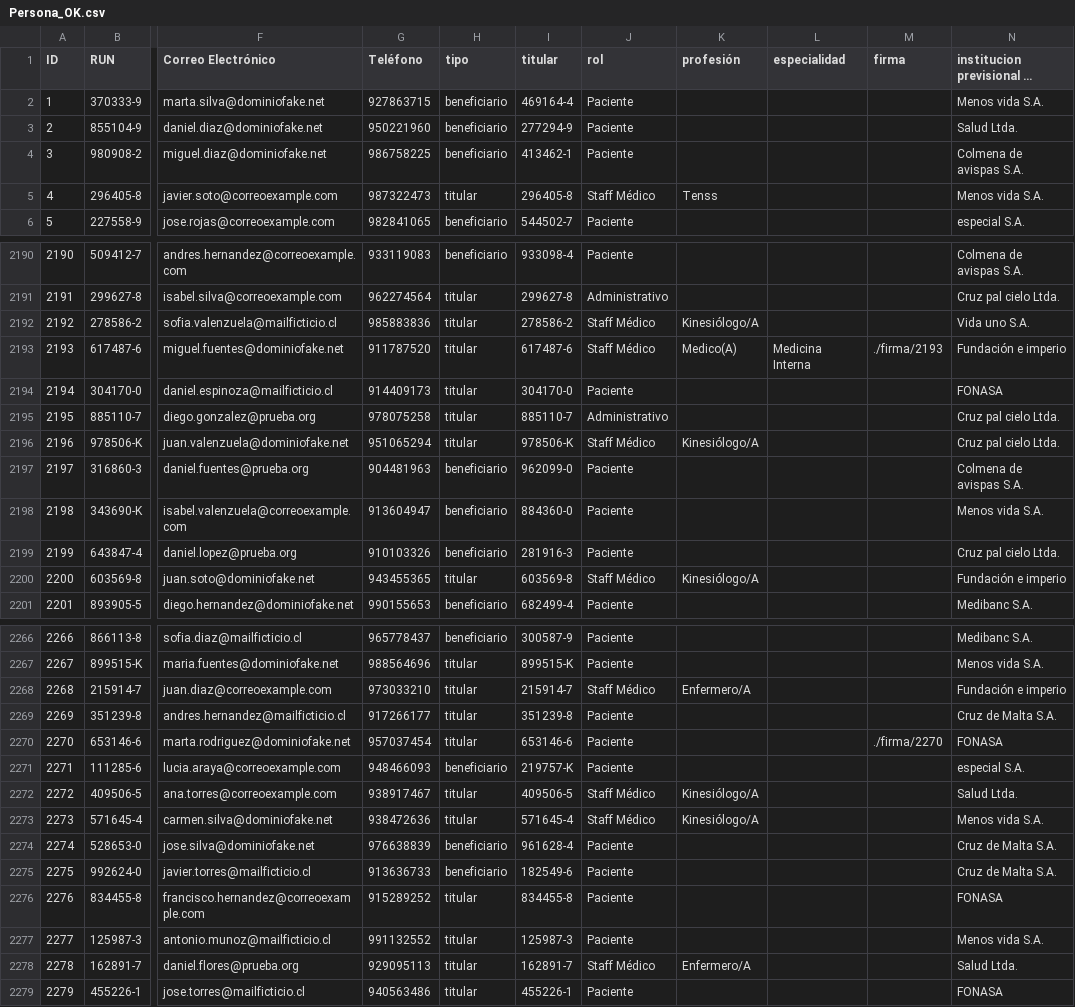
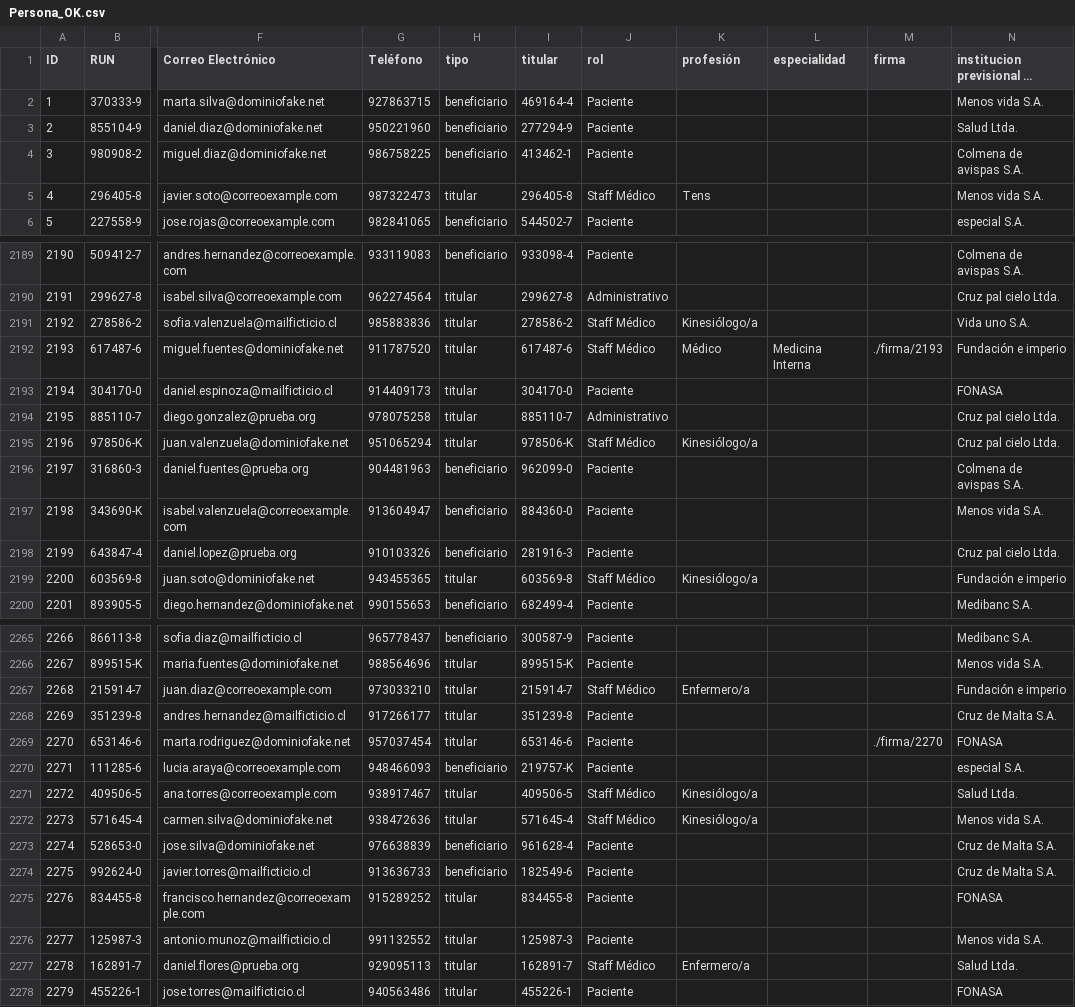
Before and after one commit to srdize3322/Proyecto-Bases-Datos, a CSV file: E3/Depurado/Persona_OK.csv, drawn as a sheet; only a part is shown, gaps mark what is left out; long unchanged cells end in …; addresses are those after the commit; the diff covers the shown part only; the diff names each change by its address in the sheet, - before the commit and + after, or states it on an @@ line.

```diff
--- a/E3/Depurado/Persona_OK.csv
+++ b/E3/Depurado/Persona_OK.csv
-K5 (profesión): Tenss
+K5 (profesión): Tens
-K2191 (profesión): Kinesiólogo/A
+K2191 (profesión): Kinesiólogo/a
-K2192 (profesión): Medico(A)
+K2192 (profesión): Médico
-K2195 (profesión): Kinesiólogo/A
+K2195 (profesión): Kinesiólogo/a
-K2199 (profesión): Kinesiólogo/A
+K2199 (profesión): Kinesiólogo/a
-K2267 (profesión): Enfermero/A
+K2267 (profesión): Enfermero/a
-K2271:K2272 (profesión): Kinesiólogo/A
+K2271:K2272 (profesión): Kinesiólogo/a
-K2277 (profesión): Enfermero/A
+K2277 (profesión): Enfermero/a
```
Also changed, not shown: 1 removed row and 167 edited cells elsewhere in this file, E3/Eliminado/Persona_ERR.csv, 3 other files.
